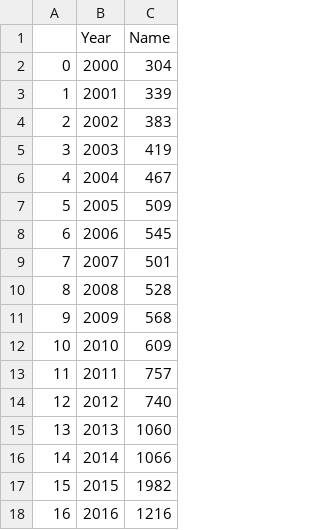
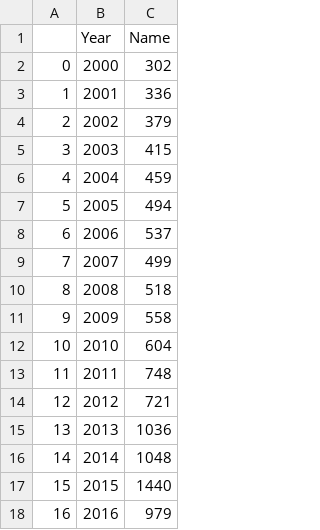
Before and after one commit to jkennedy74/DataViz_Project1, a CSV file: raw_data/armed_shootings_clean.csv, drawn as a sheet.

```diff
--- a/raw_data/armed_shootings_clean.csv
+++ b/raw_data/armed_shootings_clean.csv
@@ -1,18 +1,18 @@
 ,Year,Name
-0,2000,304
-1,2001,339
-2,2002,383
-3,2003,419
-4,2004,467
-5,2005,509
-6,2006,545
-7,2007,501
-8,2008,528
-9,2009,568
-10,2010,609
-11,2011,757
-12,2012,740
-13,2013,1060
-14,2014,1066
-15,2015,1982
-16,2016,1216
+0,2000,302
+1,2001,336
+2,2002,379
+3,2003,415
+4,2004,459
+5,2005,494
+6,2006,537
+7,2007,499
+8,2008,518
+9,2009,558
+10,2010,604
+11,2011,748
+12,2012,721
+13,2013,1036
+14,2014,1048
+15,2015,1440
+16,2016,979
```
Also changed, not shown: 4 other files.
